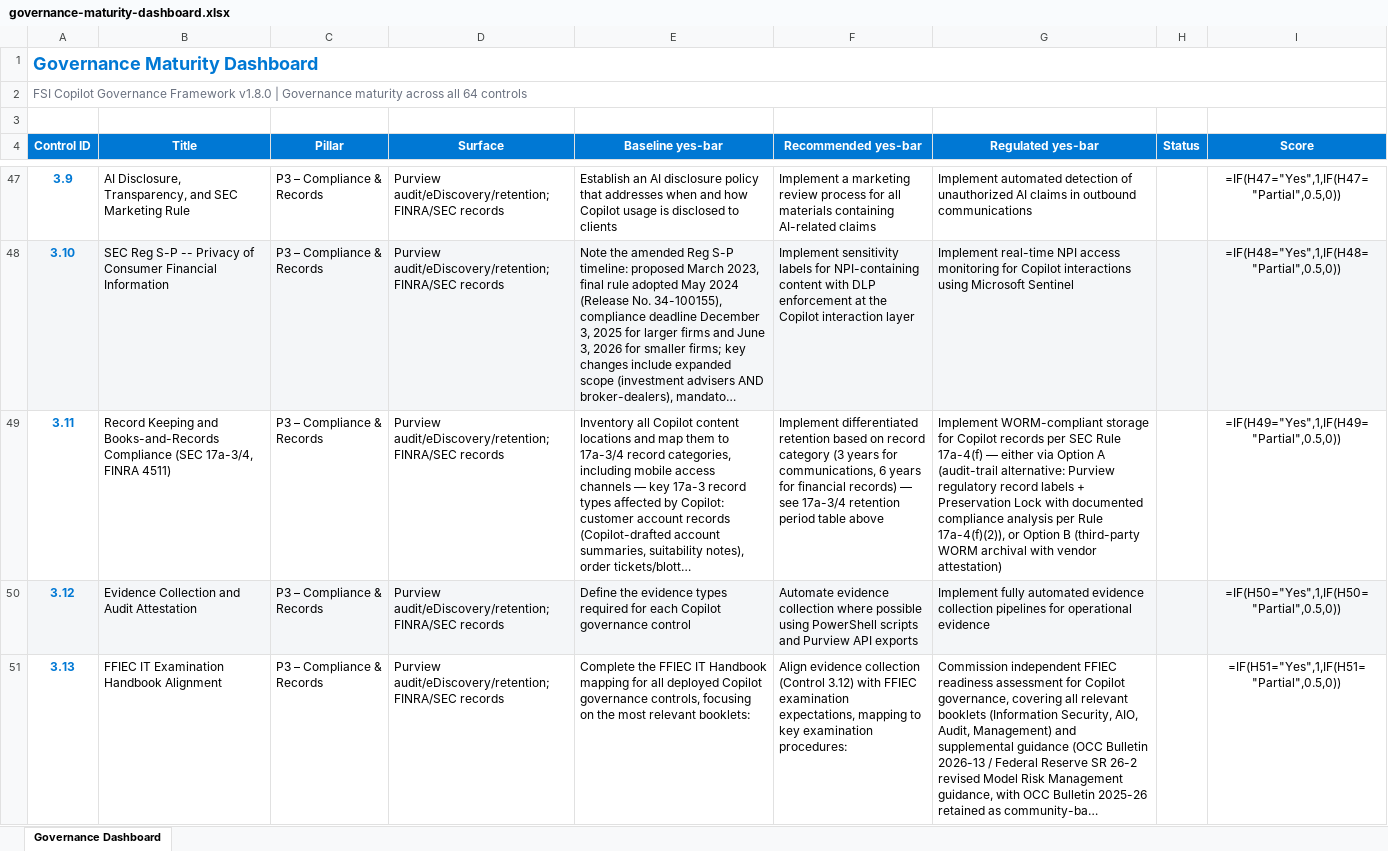
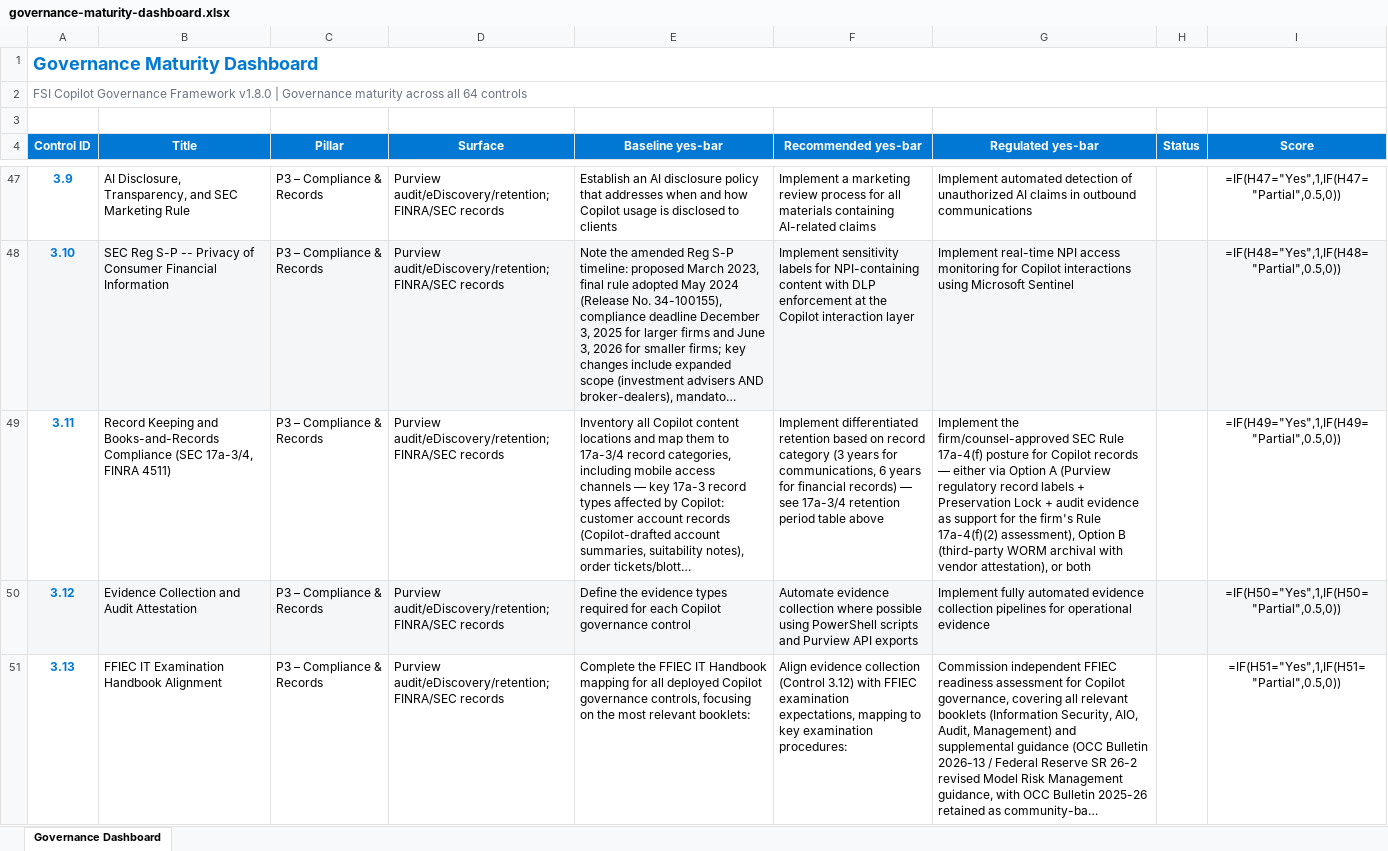
Before and after one commit to judeper/FSI-CopilotGov, an Excel workbook: assessment/templates/governance-maturity-dashboard.xlsx, sheet Governance Dashboard, drawn as a sheet; only a part is shown, gaps mark what is left out; long unchanged cells end in …; values as stored, in another font and other column widths than the file's, no borders; formulas without a stored value are shown as written; the diff names each change by its address in the sheet, - before the commit and + after, or states it on an @@ line.

```diff
--- a/assessment/templates/governance-maturity-dashboard.xlsx (sheet Governance Dashboard)
+++ b/assessment/templates/governance-maturity-dashboard.xlsx (sheet Governance Dashboard)
-G49 (Regulated yes-bar): Implement WORM-compliant storage for Copilot records per SEC Rule 17a-4(f) — either via Option A (audit-trail alternative: Purview regulatory record labels + Preservation Lock with documented compliance analysis per Rule 17a-4(f)(2)), or Option B (third-party WORM archival with vendor attestation)
+G49 (Regulated yes-bar): Implement the firm/counsel-approved SEC Rule 17a-4(f) posture for Copilot records — either via Option A (Purview regulatory record labels + Preservation Lock + audit evidence as support for the firm's Rule 17a-4(f)(2) assessment), Option B (third-party WORM archival with vendor attestation), or both
```
Also changed, not shown: docs/assessment/templates/governance-maturity-dashboard.xlsx, 21 other files.
